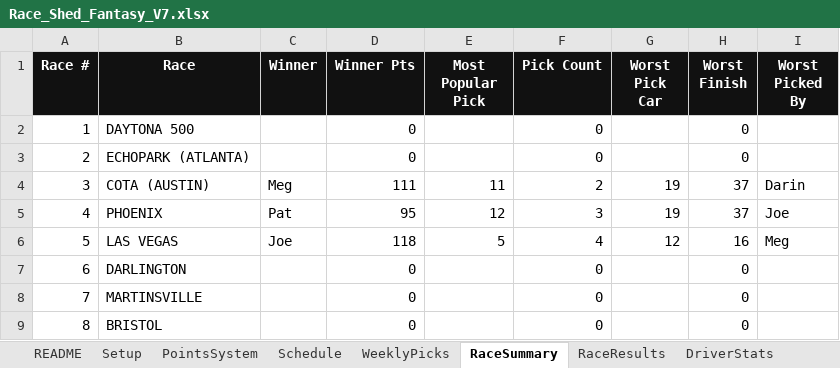
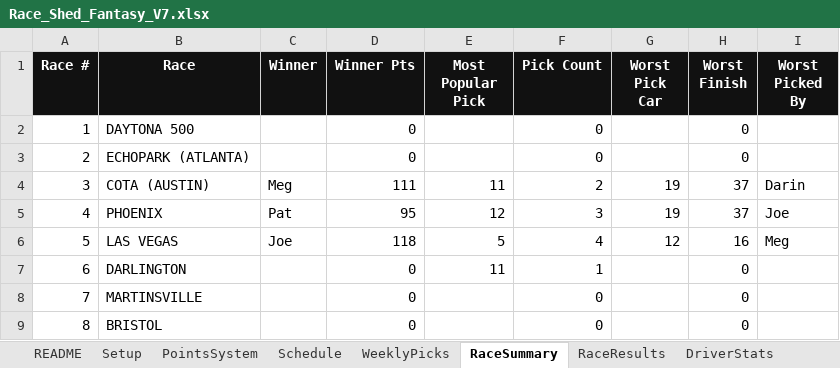
Before and after one commit to rosewellp-jpg/raceshed-fantasyV14.1, an Excel workbook: Race_Shed_Fantasy_V7.xlsx, sheet RaceSummary, drawn as a sheet; only a part is shown; values as stored, in another font and other column widths than the file's, no borders; the diff names each change by its address in the sheet, - before the commit and + after, or states it on an @@ line.

```diff
--- a/Race_Shed_Fantasy_V7.xlsx (sheet RaceSummary)
+++ b/Race_Shed_Fantasy_V7.xlsx (sheet RaceSummary)
-E7 (Most Popular Pick): (empty)
+E7 (Most Popular Pick): 11
-F7 (Pick Count): 0
+F7 (Pick Count): 1
```
Also changed, not shown: sheet WeeklyPicks, sheet DriverStats.
